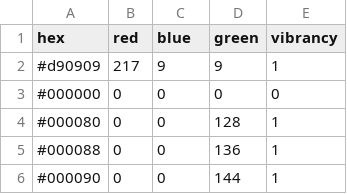
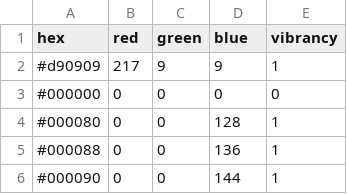
Before and after one commit to EricHsia7/auto-dark-mode, a CSV file: data/vibrancy.csv, drawn as a sheet; only a part is shown.

Commit message:
update

```diff
--- a/data/vibrancy.csv
+++ b/data/vibrancy.csv
@@ -1,2 +1,2 @@
-hex,red,blue,green,vibrancy
+hex,red,green,blue,vibrancy
 #d90909,217,9,9,1
```
